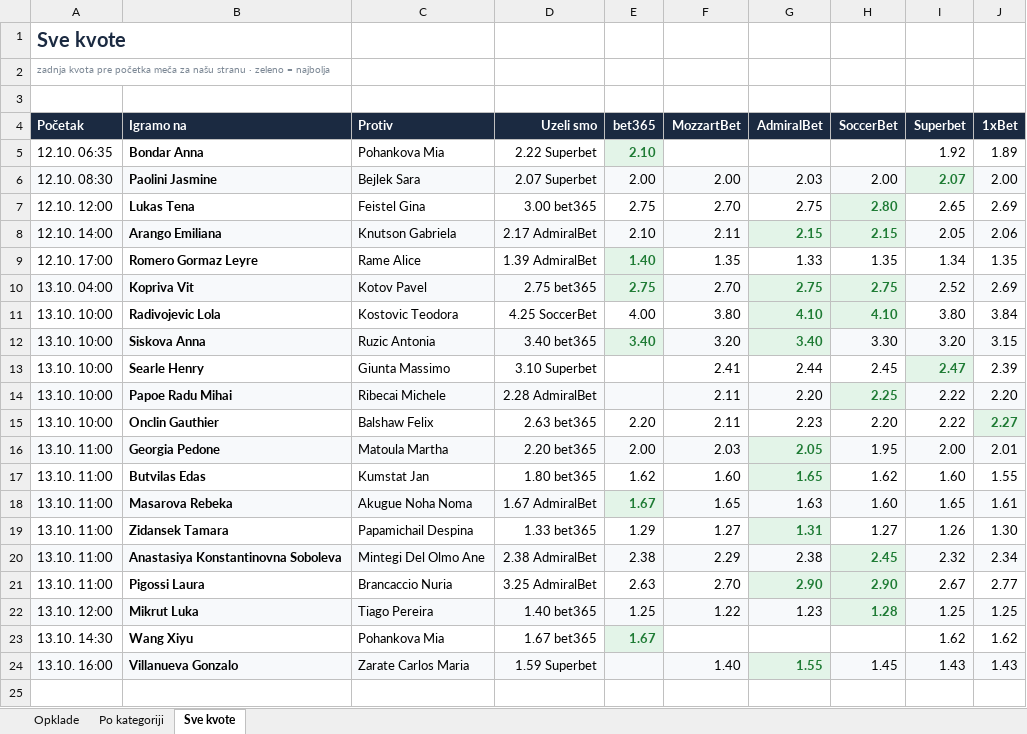
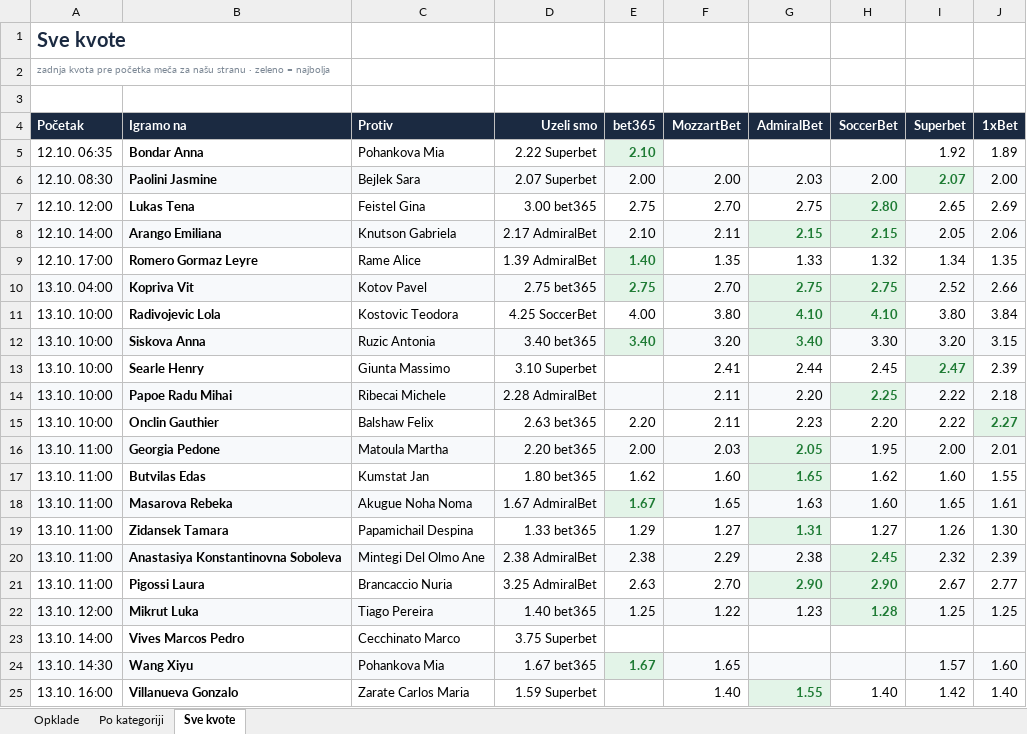
Before and after one commit to andreja69420/pantasocial, an Excel workbook: research/tennis-ml/paper/opklade.xlsx, sheet Sve kvote, drawn as a sheet; values as stored, in another font and other column widths than the file's, no borders; addresses are those after the commit; the diff names each change by its address in the sheet, - before the commit and + after, or states it on an @@ line.

```diff
--- a/research/tennis-ml/paper/opklade.xlsx (sheet Sve kvote)
+++ b/research/tennis-ml/paper/opklade.xlsx (sheet Sve kvote)
-H9 (SoccerBet): 1.35
+H9 (SoccerBet): 1.32
-J10 (1xBet): 2.69
+J10 (1xBet): 2.66
-J14 (1xBet): 2.20
+J14 (1xBet): 2.18
-J20 (1xBet): 2.34
+J20 (1xBet): 2.39
+row 23: 13.10. 14:00 | Vives Marcos Pedro | Cecchinato Marco | 3.75 Superbet
-A24:D24 fill: none
+A24:D24 fill: #F7F9FB
-F24 (MozzartBet): (empty)
+F24 (MozzartBet): 1.65
-F24:J24 fill: none
+F24:J24 fill: #F7F9FB
-I24 (Superbet): 1.62
+I24 (Superbet): 1.57
-J24 (1xBet): 1.62
+J24 (1xBet): 1.60
-A25:F25 fill: #F7F9FB
+A25:F25 fill: none
-H25 (SoccerBet): 1.45
+H25 (SoccerBet): 1.40
-H25:J25 fill: #F7F9FB
+H25:J25 fill: none
-I25 (Superbet): 1.43
+I25 (Superbet): 1.42
-J25 (1xBet): 1.43
+J25 (1xBet): 1.40
```
Also changed, not shown: sheet Opklade, sheet Po kategoriji, 1 other file.
